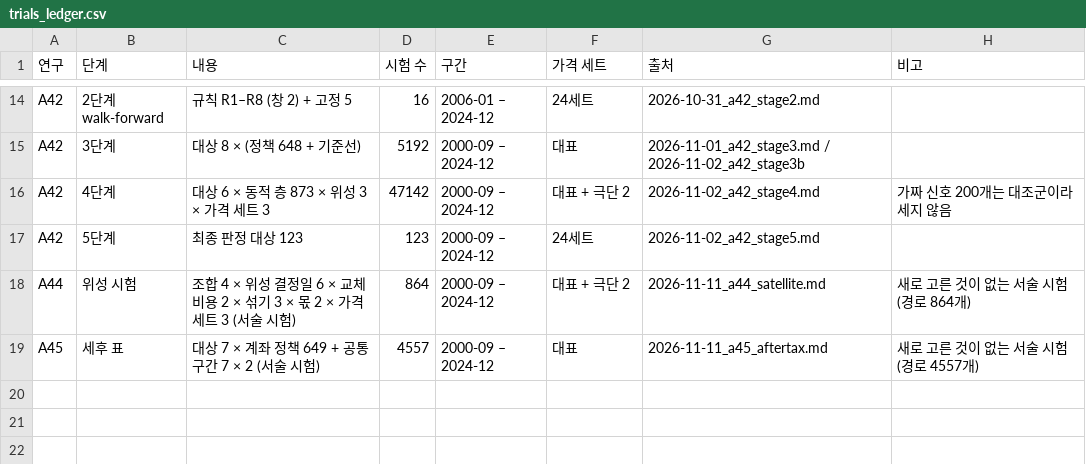
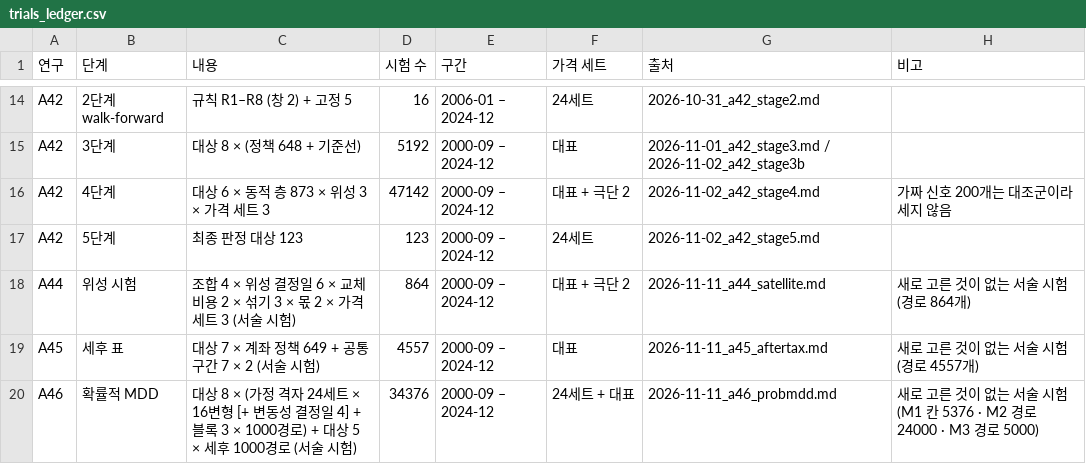
Before and after one commit to goodyyj617/trend-energy-etf-scanner, a CSV file: docs/research/allocation/trials_ledger.csv, drawn as a sheet; only a part is shown, gaps mark what is left out; the diff names each change by its address in the sheet, - before the commit and + after, or states it on an @@ line.

```diff
--- a/docs/research/allocation/trials_ledger.csv
+++ b/docs/research/allocation/trials_ledger.csv
+row 20: A46 | 확률적 MDD | 대상 8 × (가정 격자 24세트 × 16변형 [+ 변동성 결정일 4] + 블록 3 × 1000경로) + 대상 5 × 세후 1000경로 (서술 시험) | 34376 | 2000-09 – 2024-12 | 24세트 + 대표 | 2026-11-11_a46_probmdd.md | 새로 고른 것이 없는 서술 시험 (M1 칸 5376 · M2 경로 24000 · M3 경로 5000)
```
Also changed, not shown: 8 other files.
